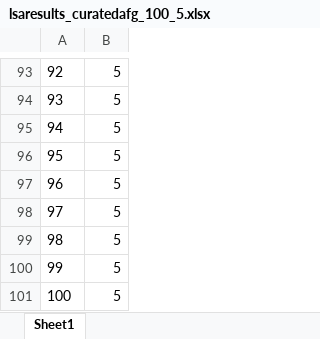
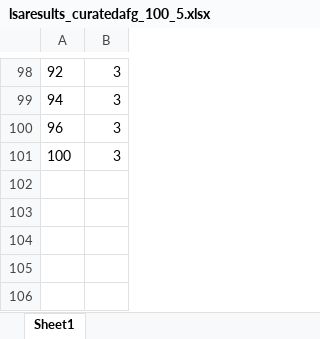
Before and after one commit to varali/lda-lsa, an Excel workbook: lsaresults_curatedafg_100_5.xlsx, sheet Sheet1, drawn as a sheet; only a part is shown, gaps mark what is left out; values as stored, in another font and other column widths than the file's, no borders; removed rows and columns are numbered as before the commit, all else as after; the diff covers the shown part only; the diff names each change by its address in the sheet, - before the commit and + after, or states it on an @@ line.

```diff
--- a/lsaresults_curatedafg_100_5.xlsx (sheet Sheet1)
+++ b/lsaresults_curatedafg_100_5.xlsx (sheet Sheet1)
-B98: 5
+B98: 3
-row 94: 93 | 5
-B99: 5
+B99: 3
-row 96: 95 | 5
-B100: 5
+B100: 3
-row 98: 97 | 5
-row 99: 98 | 5
-row 100: 99 | 5
-B101: 5
+B101: 3
```
Also changed, not shown: 87 added rows, 82 removed rows and 8 edited cells elsewhere in this sheet, ldaresults_curatedafg_100_5.xlsx, ldaresults_sorted_curatedafg_100.xlsx, 4 other files.
